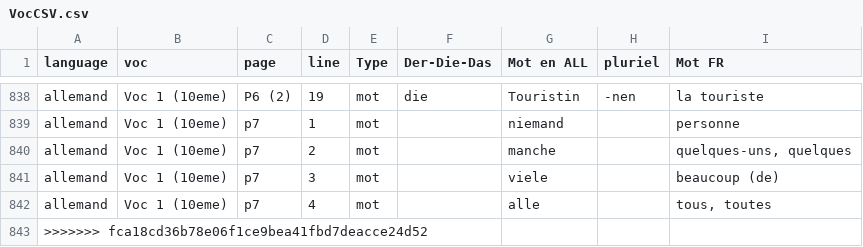
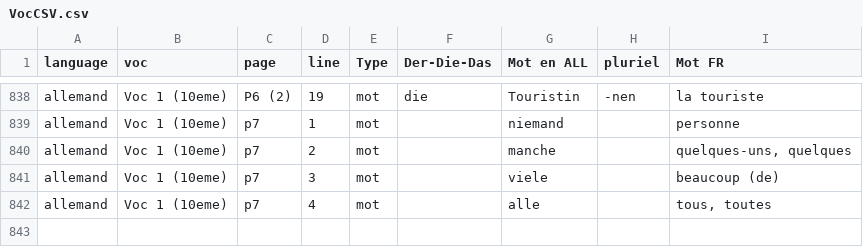
Before and after one commit to Iyaka25747/apprendreList, a CSV file: Saisie-vocabulaire/VocCSV.csv, drawn as a sheet; only a part is shown, gaps mark what is left out; the diff names each change by its address in the sheet, - before the commit and + after, or states it on an @@ line.

```diff
--- a/Saisie-vocabulaire/VocCSV.csv
+++ b/Saisie-vocabulaire/VocCSV.csv
-row 843: >>>>>>> fca18cd36b78e06f1ce9bea41fbd7deacce24d52
```
Also changed, not shown: 1 other file.
